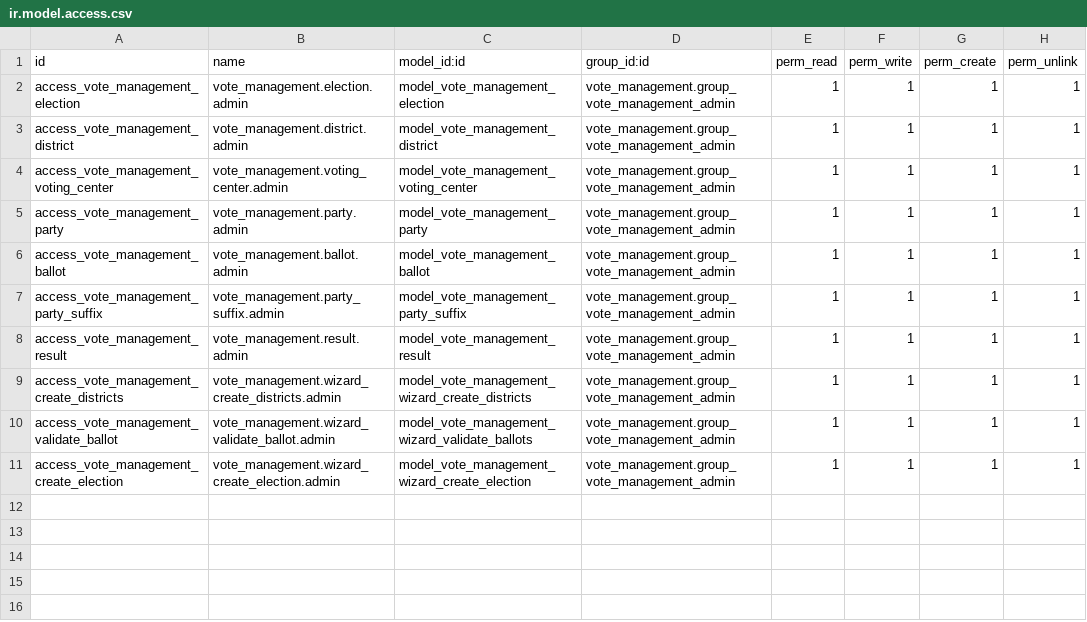
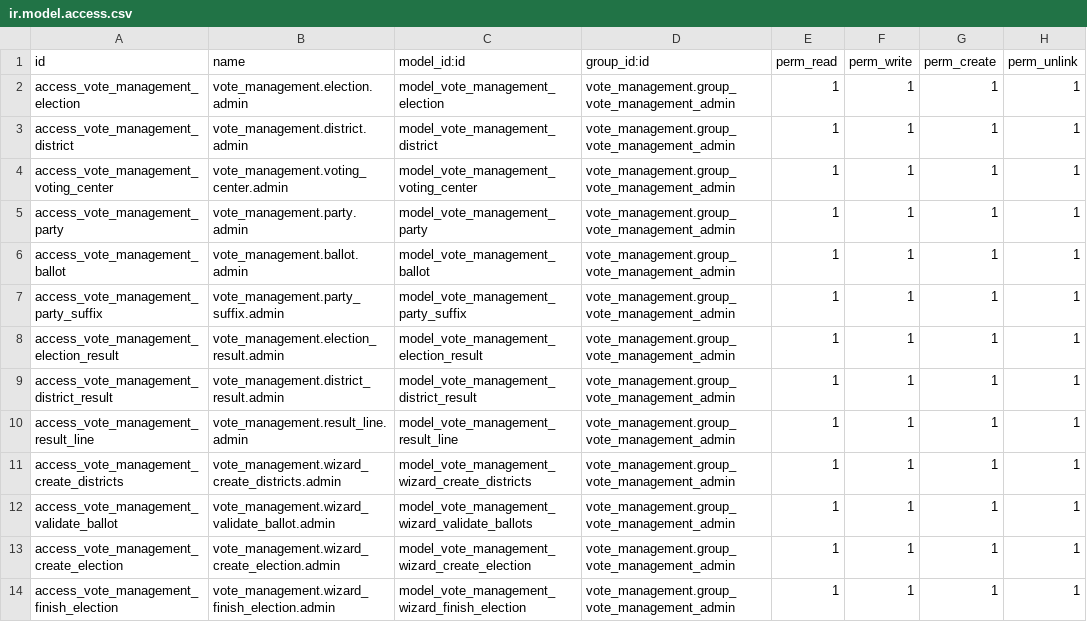
Before and after one commit to Jesmain/vote_management, a CSV file: security/ir.model.access.csv, drawn as a sheet.

```diff
--- a/security/ir.model.access.csv
+++ b/security/ir.model.access.csv
@@ -7,3 +7,5 @@ access_vote_management_ballot,vote_management.ballot.admin,model_vote_management
 access_vote_management_party_suffix,vote_management.party_suffix.admin,model_vote_management_party_suffix,vote_management.group_vote_management_admin,1,1,1,1
-access_vote_management_result,vote_management.result.admin,model_vote_management_result,vote_management.group_vote_management_admin,1,1,1,1
+access_vote_management_election_result,vote_management.election_result.admin,model_vote_management_election_result,vote_management.group_vote_management_admin,1,1,1,1
+access_vote_management_district_result,vote_management.district_result.admin,model_vote_management_district_result,vote_management.group_vote_management_admin,1,1,1,1
+access_vote_management_result_line,vote_management.result_line.admin,model_vote_management_result_line,vote_management.group_vote_management_admin,1,1,1,1
 access_vote_management_create_districts,vote_management.wizard_create_districts.admin,model_vote_management_wizard_create_districts,vote_management.group_vote_management_admin,1,1,1,1
@@ -11 +13,2 @@ access_vote_management_validate_ballot,vote_management.wizard_validate_ballot.ad
 access_vote_management_create_election,vote_management.wizard_create_election.admin,model_vote_management_wizard_create_election,vote_management.group_vote_management_admin,1,1,1,1
+access_vote_management_finish_election,vote_management.wizard_finish_election.admin,model_vote_management_wizard_finish_election,vote_management.group_vote_management_admin,1,1,1,1
```
Also changed, not shown: 23 other files.
